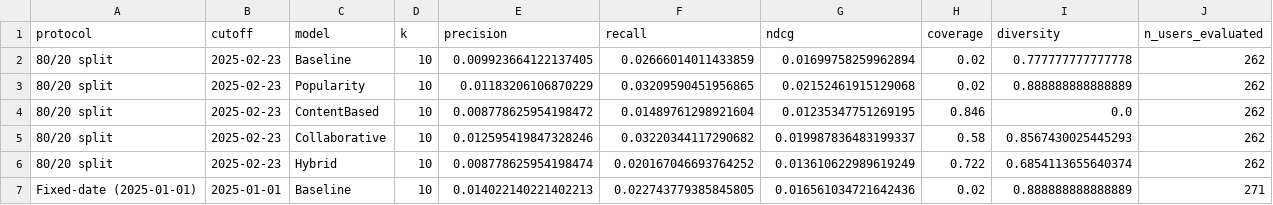
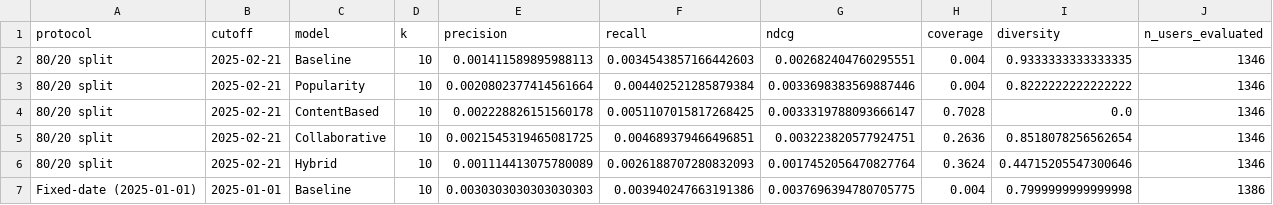
Before and after one commit to Aasu703/E-com-Recommendation, a CSV file: hybrid-model/backend/results/eval_80_20.csv, drawn as a sheet; only a part is shown; the diff covers the shown part only.

```diff
--- a/hybrid-model/backend/results/eval_80_20.csv
+++ b/hybrid-model/backend/results/eval_80_20.csv
@@ -1,7 +1,7 @@
 protocol,cutoff,model,k,precision,recall,ndcg,coverage,diversity,n_users_evaluated
-80/20 split,2025-02-23,Baseline,10,0.009923664122137405,0.02666014011433859,0.01699758259962894,0.02,0.777777777777778,262
-80/20 split,2025-02-23,Popularity,10,0.01183206106870229,0.03209590451956865,0.02152461915129068,0.02,0.888888888888889,262
-80/20 split,2025-02-23,ContentBased,10,0.008778625954198472,0.01489761298921604,0.01235347751269195,0.846,0.0,262
-80/20 split,2025-02-23,Collaborative,10,0.012595419847328246,0.03220344117290682,0.019987836483199337,0.58,0.8567430025445293,262
-80/20 split,2025-02-23,Hybrid,10,0.008778625954198474,0.020167046693764252,0.013610622989619249,0.722,0.6854113655640374,262
-Fixed-date (2025-01-01),2025-01-01,Baseline,10,0.014022140221402213,0.022743779385845805,0.016561034721642436,0.02,0.888888888888889,271
+80/20 split,2025-02-21,Baseline,10,0.001411589895988113,0.0034543857166442603,0.002682404760295551,0.004,0.9333333333333335,1346
+80/20 split,2025-02-21,Popularity,10,0.0020802377414561664,0.004402521285879384,0.0033698383569887446,0.004,0.8222222222222222,1346
+80/20 split,2025-02-21,ContentBased,10,0.002228826151560178,0.0051107015817268425,0.0033319788093666147,0.7028,0.0,1346
+80/20 split,2025-02-21,Collaborative,10,0.0021545319465081725,0.004689379466496851,0.003223820577924751,0.2636,0.8518078256562654,1346
+80/20 split,2025-02-21,Hybrid,10,0.001114413075780089,0.0026188707280832093,0.0017452056470827764,0.3624,0.44715205547300646,1346
+Fixed-date (2025-01-01),2025-01-01,Baseline,10,0.0030303030303030303,0.003940247663191386,0.0037696394780705775,0.004,0.7999999999999998,1386
```
Also changed, not shown: 23 edited cells elsewhere in this file, hybrid-model/backend/results/alpha_strategy_ablation.csv, hybrid-model/backend/results/clean_eval_results.csv, 32 other files.
